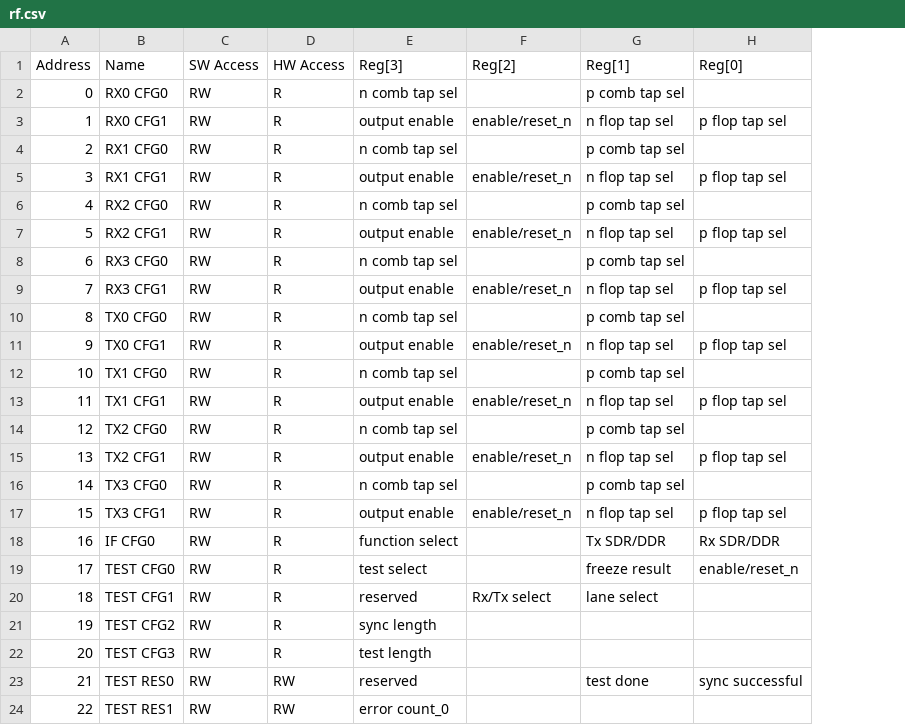
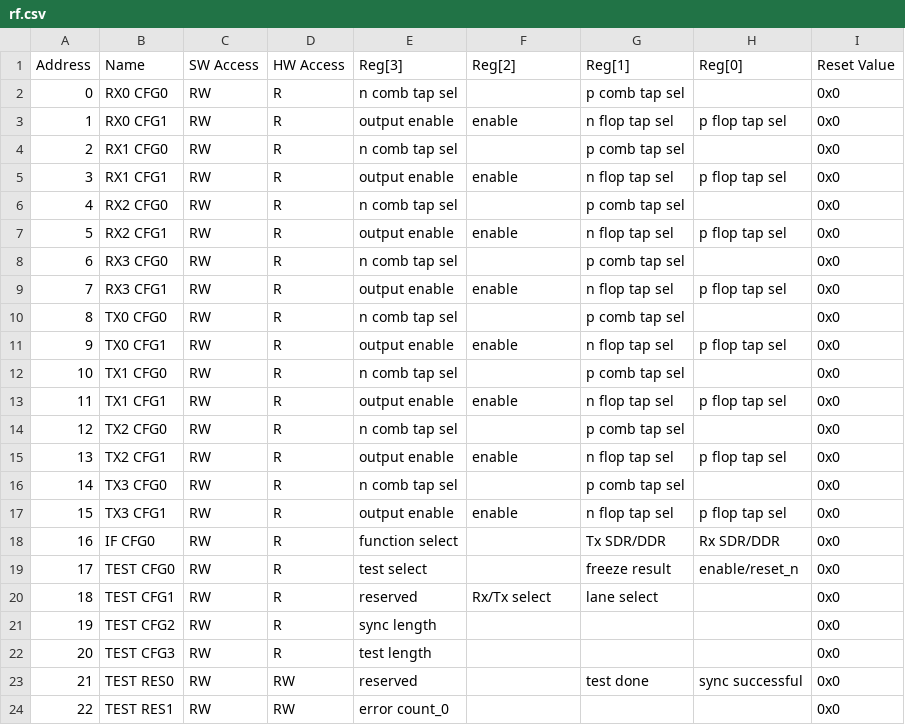
Before and after one commit to carsonrobles/tt-sky26a-hbif, a CSV file: docs/rf.csv, drawn as a sheet; only a part is shown; the diff names each change by its address in the sheet, - before the commit and + after, or states it on an @@ line.

```diff
--- a/docs/rf.csv
+++ b/docs/rf.csv
+column I (Reset Value), rows 2-24: all 0x0
-F3 (Reg[2]): enable/reset_n
+F3 (Reg[2]): enable
-F5 (Reg[2]): enable/reset_n
+F5 (Reg[2]): enable
-F7 (Reg[2]): enable/reset_n
+F7 (Reg[2]): enable
-F9 (Reg[2]): enable/reset_n
+F9 (Reg[2]): enable
-F11 (Reg[2]): enable/reset_n
+F11 (Reg[2]): enable
-F13 (Reg[2]): enable/reset_n
+F13 (Reg[2]): enable
-F15 (Reg[2]): enable/reset_n
+F15 (Reg[2]): enable
-F17 (Reg[2]): enable/reset_n
+F17 (Reg[2]): enable
```
Also changed, not shown: 3 other files.
